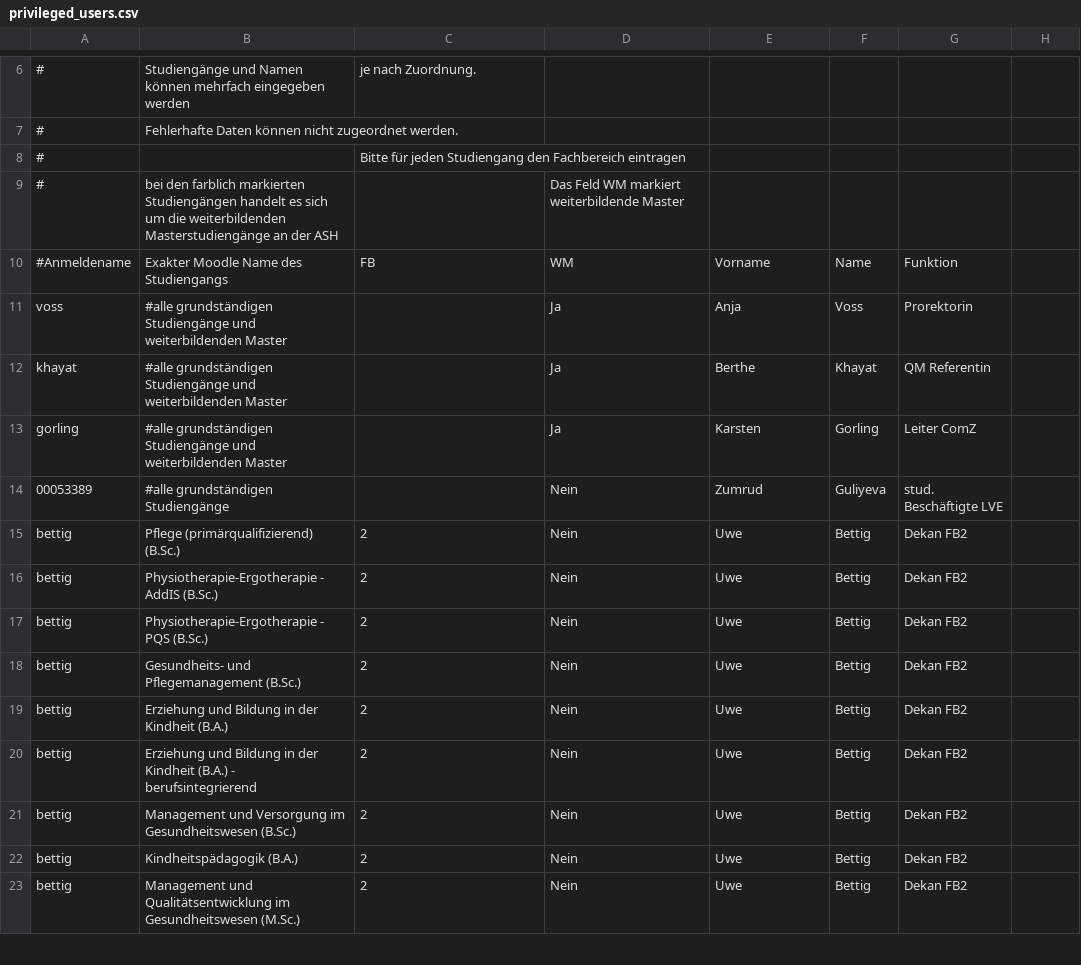
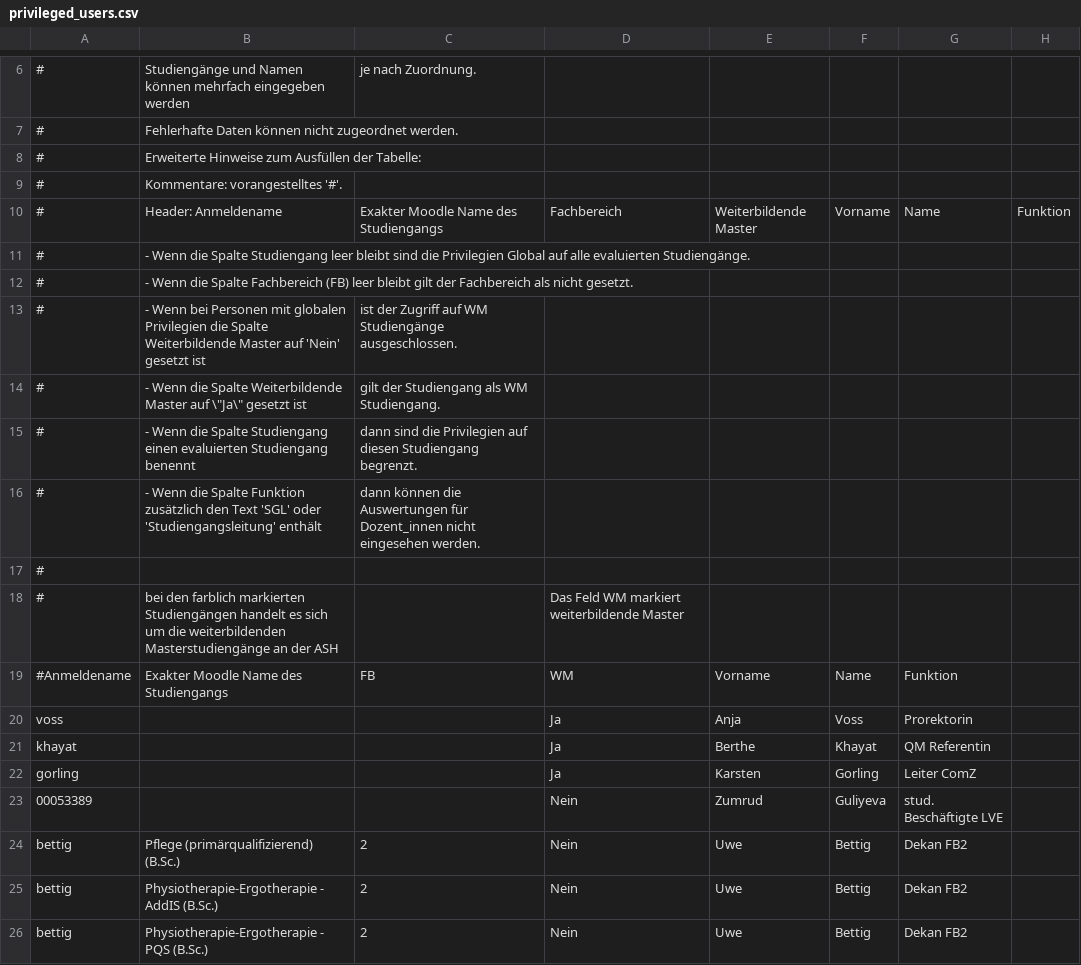
Before and after one commit to HarryBleckert/moodle-mod_evaluation, a CSV file: privileged_users.csv, drawn as a sheet; only a part is shown, gaps mark what is left out; the shorter side is filled out with more unchanged rows; the diff covers the shown part only.

```diff
--- a/privileged_users.csv
+++ b/privileged_users.csv
@@ -7,9 +7,18 @@
 #,Fehlerhafte Daten können nicht zugeordnet werden.,,,,,
-#,,Bitte für jeden Studiengang den Fachbereich eintragen,,,,
+#,Erweiterte Hinweise zum Ausfüllen der Tabelle: ,,,,,
+#,Kommentare: vorangestelltes '#'. ,,,,,
+#,Header: Anmeldename,Exakter Moodle Name des Studiengangs, Fachbereich, Weiterbildende Master, Vorname, Name, Funktion ,,,,,
+#,- Wenn die Spalte Studiengang leer bleibt sind die Privilegien Global auf alle evaluierten Studiengänge.,,,,,
+#,- Wenn die Spalte Fachbereich (FB) leer bleibt gilt der Fachbereich als nicht gesetzt.,,,,,
+#,- Wenn bei Personen mit globalen Privilegien die Spalte Weiterbildende Master auf 'Nein' gesetzt ist, ist der Zugriff auf WM Studiengänge ausgeschlossen.,,,,,
+#,- Wenn die Spalte Weiterbildende Master auf \"Ja\" gesetzt ist, gilt der Studiengang als WM Studiengang.,,,,,
+#,- Wenn die Spalte Studiengang einen evaluierten Studiengang benennt, dann sind die Privilegien auf diesen Studiengang begrenzt.,,,,,
+#,- Wenn die Spalte Funktion zusätzlich den Text 'SGL' oder 'Studiengangsleitung' enthält, dann können die Auswertungen für Dozent_innen nicht eingesehen werden.,,,,,
+#,,,,,,
 #,bei den farblich markierten Studiengängen handelt es sich um die weiterbildenden Masterstudiengänge an der ASH,,Das Feld WM markiert weiterbildende Master,,,
 #Anmeldename,Exakter Moodle Name des Studiengangs,FB,WM,Vorname,Name,Funktion
-voss,#alle grundständigen Studiengänge und weiterbildenden Master,,Ja,Anja,Voss,Prorektorin
-khayat,#alle grundständigen Studiengänge und weiterbildenden Master,,Ja,Berthe,Khayat,QM Referentin
-gorling,#alle grundständigen Studiengänge und weiterbildenden Master,,Ja,Karsten,Gorling,Leiter ComZ
-00053389,#alle grundständigen Studiengänge,,Nein,Zumrud,Guliyeva,stud. Beschäftigte LVE
+voss,,,Ja,Anja,Voss,Prorektorin
+khayat,,,Ja,Berthe,Khayat,QM Referentin
+gorling,,,Ja,Karsten,Gorling,Leiter ComZ
+00053389,,,Nein,Zumrud,Guliyeva,stud. Beschäftigte LVE
 bettig,Pflege (primärqualifizierend) (B.Sc.),2,Nein,Uwe,Bettig,Dekan FB2
```
Also changed, not shown: 15 added rows and 8 edited cells elsewhere in this file.
